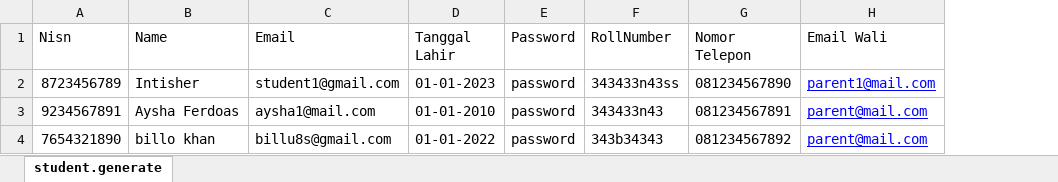
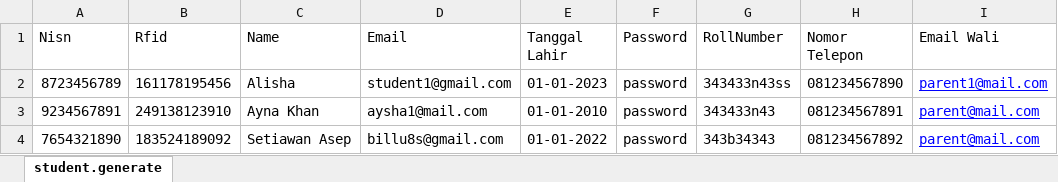
Before and after one commit to fathschool-smkn1kawali/fathschool-kawali-web-admin, an Excel workbook: public/files/student.xlsx, sheet student.generate, drawn as a sheet; only a part is shown; values as stored, in another font and other column widths than the file's, no borders; addresses are those after the commit; the diff names each change by its address in the sheet, - before the commit and + after, or states it on an @@ line.

Commit message:
feat: Add RFID to Import Student, Teacher, Administration

```diff
--- a/public/files/student.xlsx (sheet student.generate)
+++ b/public/files/student.xlsx (sheet student.generate)
+column B (Rfid), rows 2-4: 161178195456 | 249138123910 | 183524189092
-C2 (Name): Intisher
+C2 (Name): Alisha
-C3 (Name): Aysha Ferdoas
+C3 (Name): Ayna Khan
-C4 (Name): billo khan
+C4 (Name): Setiawan Asep
```
Also changed, not shown: public/files/administration.xlsx, public/files/teacher.xlsx, 10 other files.
